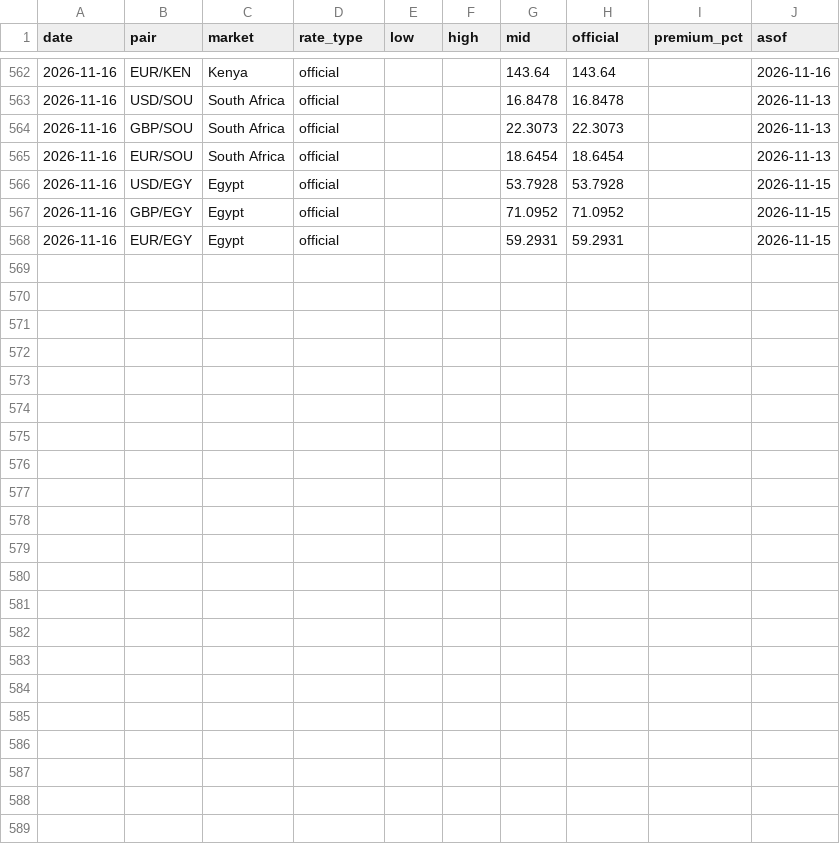
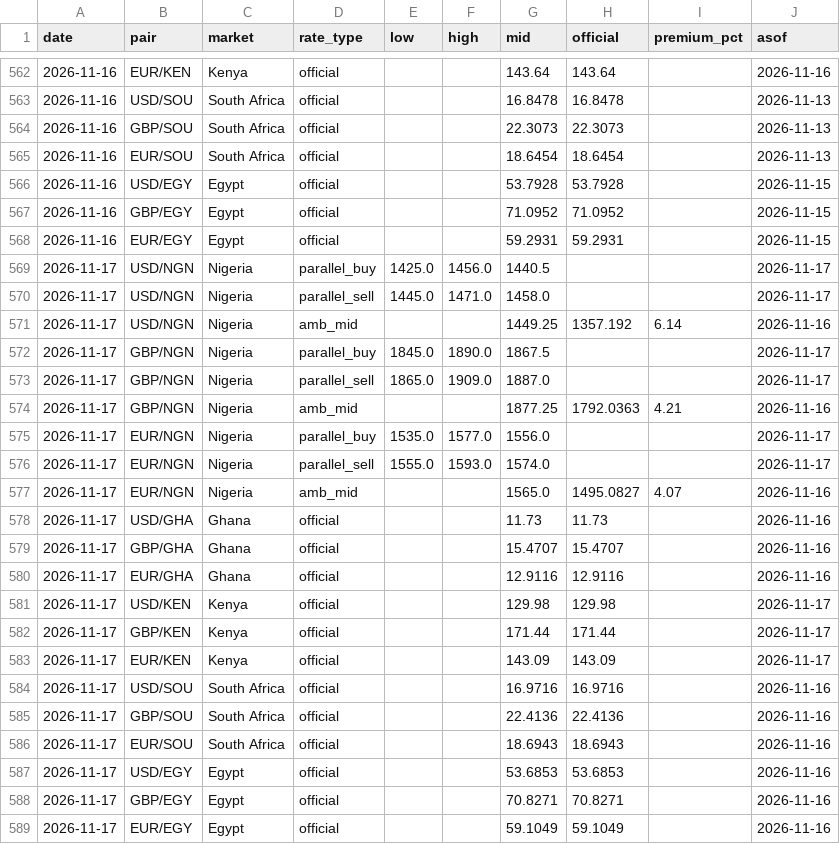
Before and after one commit to amanaFTX/africa-money-brief, a CSV file: data/fx/series.csv, drawn as a sheet; only a part is shown, gaps mark what is left out; the diff names each change by its address in the sheet, - before the commit and + after, or states it on an @@ line.

```diff
--- a/data/fx/series.csv
+++ b/data/fx/series.csv
+row 569: 2026-11-17 | USD/NGN | Nigeria | parallel_buy | 1425.0 | 1456.0 | 1440.5 |  |  | 2026-11-17
+row 570: 2026-11-17 | USD/NGN | Nigeria | parallel_sell | 1445.0 | 1471.0 | 1458.0 |  |  | 2026-11-17
+row 571: 2026-11-17 | USD/NGN | Nigeria | amb_mid |  |  | 1449.25 | 1357.192 | 6.14 | 2026-11-16
+row 572: 2026-11-17 | GBP/NGN | Nigeria | parallel_buy | 1845.0 | 1890.0 | 1867.5 |  |  | 2026-11-17
+row 573: 2026-11-17 | GBP/NGN | Nigeria | parallel_sell | 1865.0 | 1909.0 | 1887.0 |  |  | 2026-11-17
+row 574: 2026-11-17 | GBP/NGN | Nigeria | amb_mid |  |  | 1877.25 | 1792.0363 | 4.21 | 2026-11-16
+row 575: 2026-11-17 | EUR/NGN | Nigeria | parallel_buy | 1535.0 | 1577.0 | 1556.0 |  |  | 2026-11-17
+row 576: 2026-11-17 | EUR/NGN | Nigeria | parallel_sell | 1555.0 | 1593.0 | 1574.0 |  |  | 2026-11-17
+row 577: 2026-11-17 | EUR/NGN | Nigeria | amb_mid |  |  | 1565.0 | 1495.0827 | 4.07 | 2026-11-16
+row 578: 2026-11-17 | USD/GHA | Ghana | official |  |  | 11.73 | 11.73 |  | 2026-11-16
+row 579: 2026-11-17 | GBP/GHA | Ghana | official |  |  | 15.4707 | 15.4707 |  | 2026-11-16
+row 580: 2026-11-17 | EUR/GHA | Ghana | official |  |  | 12.9116 | 12.9116 |  | 2026-11-16
+row 581: 2026-11-17 | USD/KEN | Kenya | official |  |  | 129.98 | 129.98 |  | 2026-11-17
+row 582: 2026-11-17 | GBP/KEN | Kenya | official |  |  | 171.44 | 171.44 |  | 2026-11-17
+row 583: 2026-11-17 | EUR/KEN | Kenya | official |  |  | 143.09 | 143.09 |  | 2026-11-17
+row 584: 2026-11-17 | USD/SOU | South Africa | official |  |  | 16.9716 | 16.9716 |  | 2026-11-16
+row 585: 2026-11-17 | GBP/SOU | South Africa | official |  |  | 22.4136 | 22.4136 |  | 2026-11-16
+row 586: 2026-11-17 | EUR/SOU | South Africa | official |  |  | 18.6943 | 18.6943 |  | 2026-11-16
+row 587: 2026-11-17 | USD/EGY | Egypt | official |  |  | 53.6853 | 53.6853 |  | 2026-11-16
+row 588: 2026-11-17 | GBP/EGY | Egypt | official |  |  | 70.8271 | 70.8271 |  | 2026-11-16
+row 589: 2026-11-17 | EUR/EGY | Egypt | official |  |  | 59.1049 | 59.1049 |  | 2026-11-16
```
Also changed, not shown: 10 other files.
